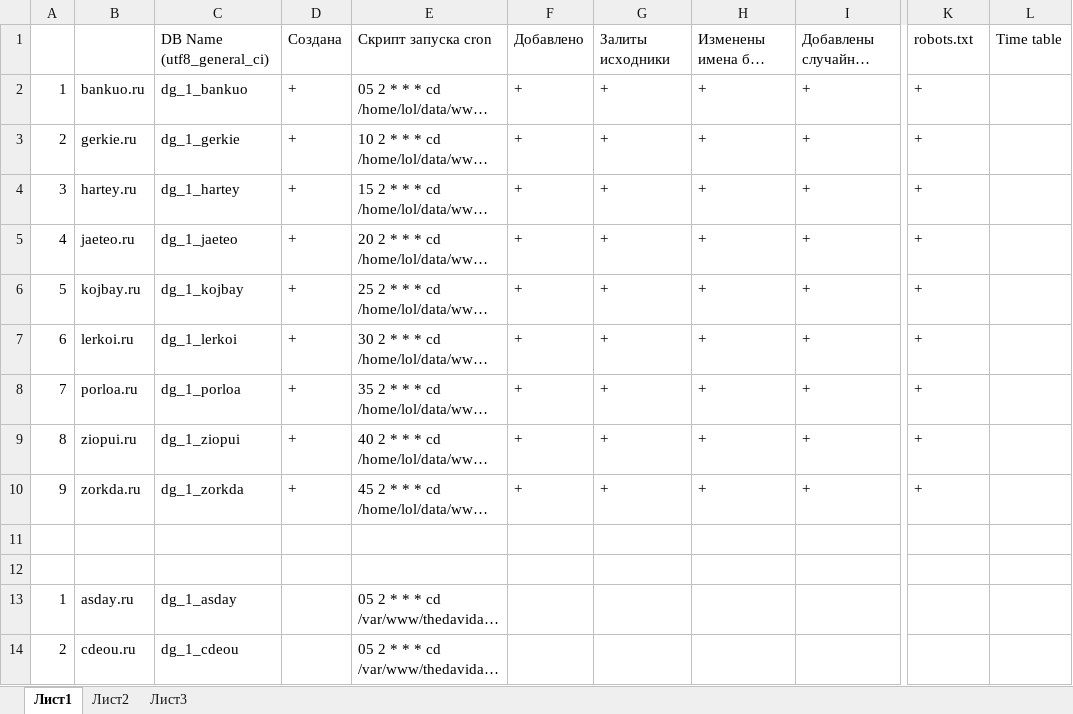
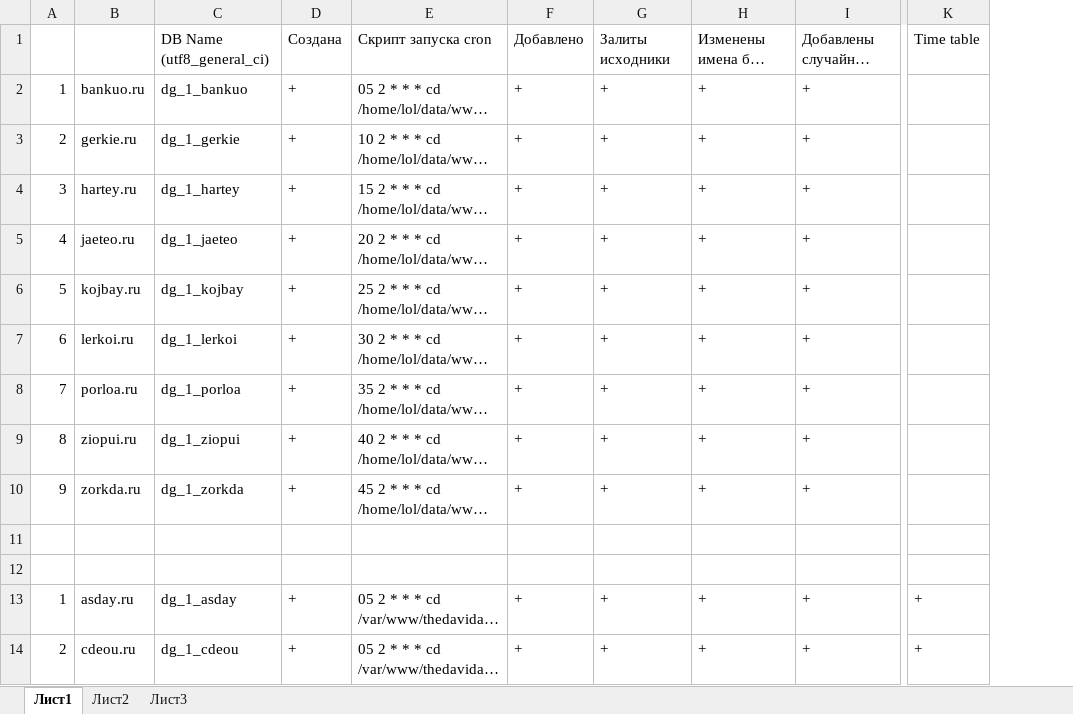
Before and after one commit to cash2one/fdt-page-scrapper, an Excel workbook: doorgen/task/results.xlsx, sheet Лист1, drawn as a sheet; only a part is shown, gaps mark what is left out; long unchanged cells end in …; values as stored, in another font and other column widths than the file's, no borders; the diff covers the shown part only; the diff names each change by its address in the sheet, - before the commit and + after, or states it on an @@ line.

```diff
--- a/doorgen/task/results.xlsx (sheet Лист1)
+++ b/doorgen/task/results.xlsx (sheet Лист1)
-column L, row 1: Time table
-K1: robots.txt
+K1: Time table
-K2:K10: +
+K2:K10: (empty)
-D13:D14: (empty)
+D13:D14: +
-F13:F14: (empty)
+F13:F14: +
-G13:G14: (empty)
+G13:G14: +
-H13:H14: (empty)
+H13:H14: +
-I13:I14: (empty)
+I13:I14: +
-K13:K14: (empty)
+K13:K14: +
```
Also changed, not shown: 108 edited cells elsewhere in this sheet, doorgen/task/time_table.xlsx, 1 other file.
